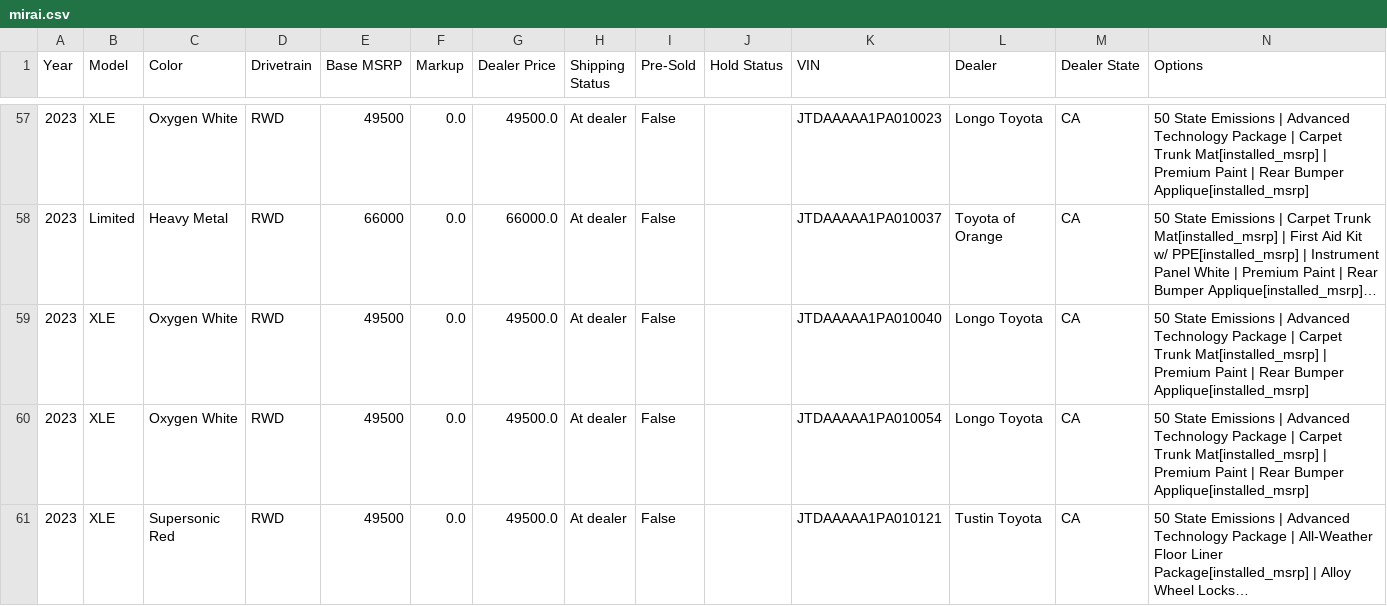
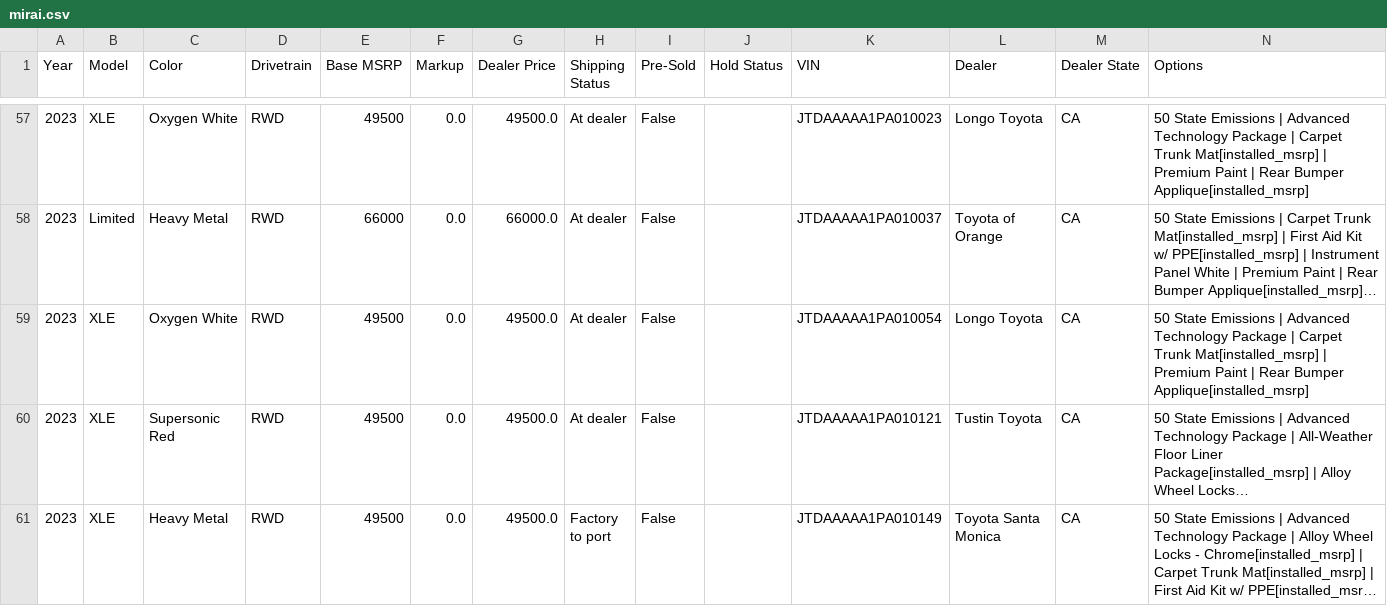
Before and after one commit to yowzar/yotagrabber, a CSV file: output/mirai.csv, drawn as a sheet; only a part is shown, gaps mark what is left out; the shorter side is filled out with more unchanged rows; long unchanged cells end in …; the diff covers the shown part only; the diff names each change by its address in the sheet, - before the commit and + after, or states it on an @@ line.

```diff
--- a/output/mirai.csv
+++ b/output/mirai.csv
-row 59: 2023 | XLE | Oxygen White | RWD | 49500 | 0.0 | 49500.0 | At dealer | False |  | JTDAAAAA1PA010040 | Longo Toyota | CA | 50 State Emissions | Advanced Technology Package | Carpet Trunk Mat[installed_msrp] | Premium Paint | Rear Bumper Applique[installed_msrp]
```
Also changed, not shown: 2 removed rows elsewhere in this file, output/86.csv, output/bz4x.csv, 47 other files.
